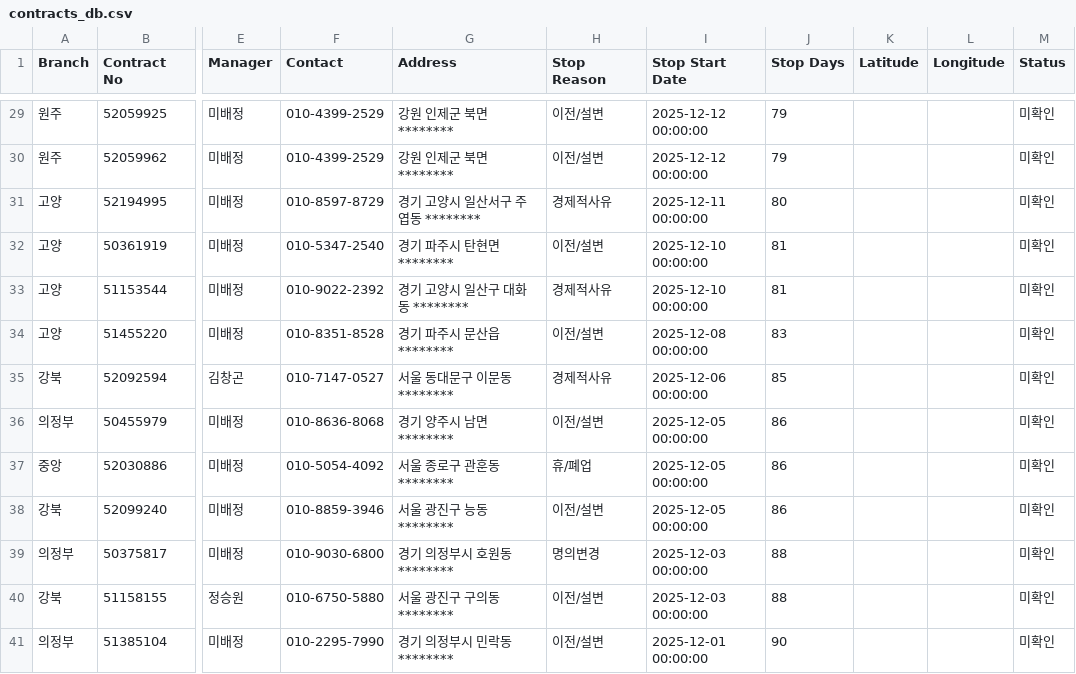
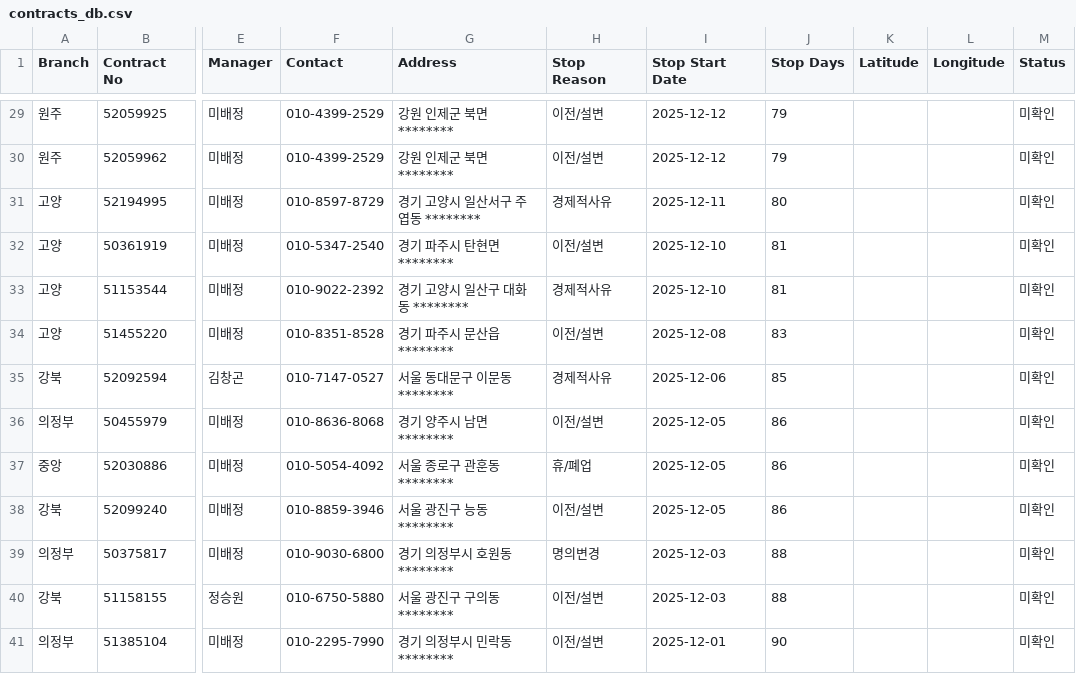
Before and after one commit to bough38-web/field-sales-management, a CSV file: contracts_db.csv, drawn as a sheet; only a part is shown, gaps mark what is left out; the diff covers the shown part only; the diff names each change by its address in the sheet, - before the commit and + after, or states it on an @@ line.

Commit message:
Feat: Add field view filters, optimize folium rendering, format dates

```diff
--- a/contracts_db.csv
+++ b/contracts_db.csv
-I29:I30 (Stop Start Date): 2025-12-12 00:00:00
+I29:I30 (Stop Start Date): 2025-12-12
-I31 (Stop Start Date): 2025-12-11 00:00:00
+I31 (Stop Start Date): 2025-12-11
-I32:I33 (Stop Start Date): 2025-12-10 00:00:00
+I32:I33 (Stop Start Date): 2025-12-10
-I34 (Stop Start Date): 2025-12-08 00:00:00
+I34 (Stop Start Date): 2025-12-08
-I35 (Stop Start Date): 2025-12-06 00:00:00
+I35 (Stop Start Date): 2025-12-06
-I36:I38 (Stop Start Date): 2025-12-05 00:00:00
+I36:I38 (Stop Start Date): 2025-12-05
-I39:I40 (Stop Start Date): 2025-12-03 00:00:00
+I39:I40 (Stop Start Date): 2025-12-03
-I41 (Stop Start Date): 2025-12-01 00:00:00
+I41 (Stop Start Date): 2025-12-01
```
Also changed, not shown: 40 edited cells elsewhere in this file, 2 other files.
